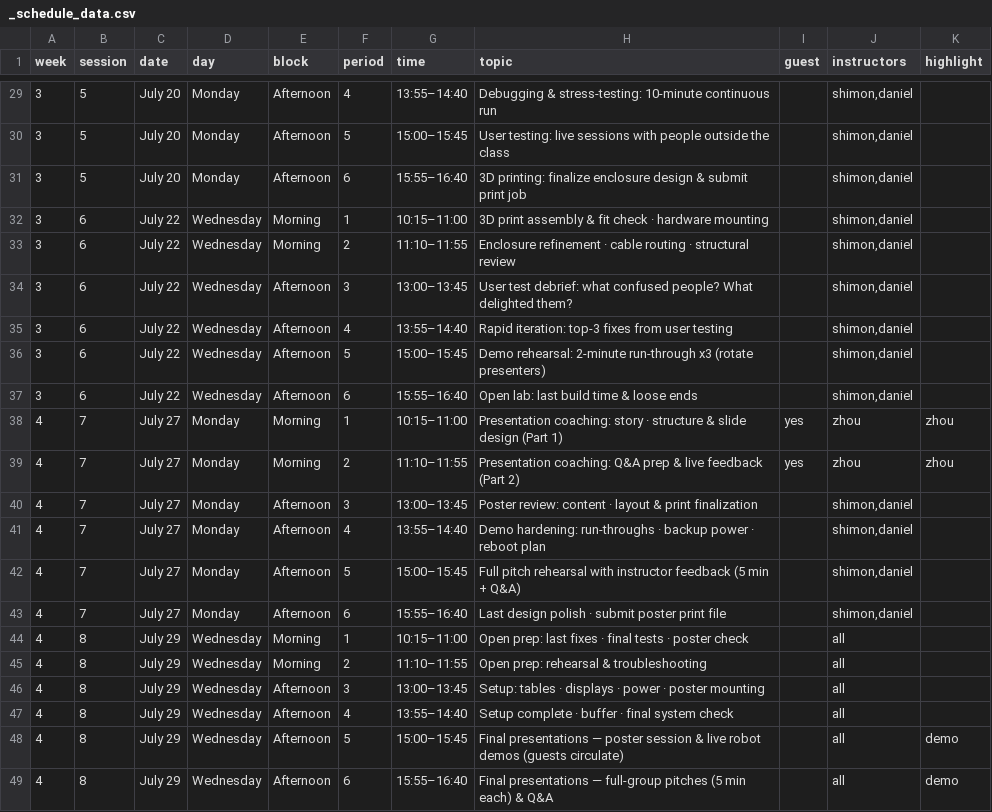
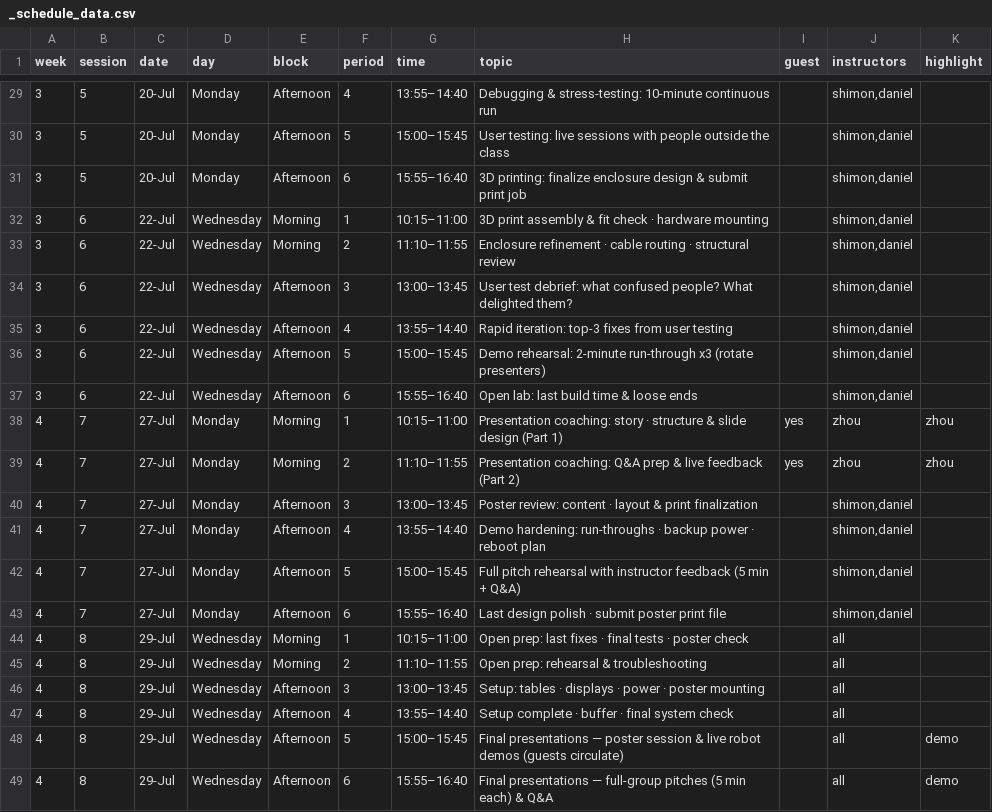
Before and after one commit to shimonshmueli/Courses---MakerX, a CSV file: quarto-site/_schedule_data.csv, drawn as a sheet; only a part is shown, gaps mark what is left out; the diff covers the shown part only.

```diff
--- a/quarto-site/_schedule_data.csv
+++ b/quarto-site/_schedule_data.csv
@@ -29,21 +29,21 @@ week,session,date,day,block,period,time,topic,guest,instructors,highlight
-3,5,July 20,Monday,Afternoon,4,13:55–14:40,Debugging & stress-testing: 10-minute continuous run,,"shimon,daniel",
-3,5,July 20,Monday,Afternoon,5,15:00–15:45,User testing: live sessions with people outside the class,,"shimon,daniel",
-3,5,July 20,Monday,Afternoon,6,15:55–16:40,3D printing: finalize enclosure design & submit print job,,"shimon,daniel",
-3,6,July 22,Wednesday,Morning,1,10:15–11:00,3D print assembly & fit check · hardware mounting,,"shimon,daniel",
-3,6,July 22,Wednesday,Morning,2,11:10–11:55,Enclosure refinement · cable routing · structural review,,"shimon,daniel",
-3,6,July 22,Wednesday,Afternoon,3,13:00–13:45,User test debrief: what confused people? What delighted them?,,"shimon,daniel",
-3,6,July 22,Wednesday,Afternoon,4,13:55–14:40,Rapid iteration: top-3 fixes from user testing,,"shimon,daniel",
-3,6,July 22,Wednesday,Afternoon,5,15:00–15:45,Demo rehearsal: 2-minute run-through x3 (rotate presenters),,"shimon,daniel",
-3,6,July 22,Wednesday,Afternoon,6,15:55–16:40,Open lab: last build time & loose ends,,"shimon,daniel",
-4,7,July 27,Monday,Morning,1,10:15–11:00,Presentation coaching: story · structure & slide design (Part 1),yes,zhou,zhou
-4,7,July 27,Monday,Morning,2,11:10–11:55,Presentation coaching: Q&A prep & live feedback (Part 2),yes,zhou,zhou
-4,7,July 27,Monday,Afternoon,3,13:00–13:45,Poster review: content · layout & print finalization,,"shimon,daniel",
-4,7,July 27,Monday,Afternoon,4,13:55–14:40,Demo hardening: run-throughs · backup power · reboot plan,,"shimon,daniel",
-4,7,July 27,Monday,Afternoon,5,15:00–15:45,Full pitch rehearsal with instructor feedback (5 min + Q&A),,"shimon,daniel",
-4,7,July 27,Monday,Afternoon,6,15:55–16:40,Last design polish · submit poster print file,,"shimon,daniel",
-4,8,July 29,Wednesday,Morning,1,10:15–11:00,Open prep: last fixes · final tests · poster check,,all,
-4,8,July 29,Wednesday,Morning,2,11:10–11:55,Open prep: rehearsal & troubleshooting,,all,
-4,8,July 29,Wednesday,Afternoon,3,13:00–13:45,Setup: tables · displays · power · poster mounting,,all,
-4,8,July 29,Wednesday,Afternoon,4,13:55–14:40,Setup complete · buffer · final system check,,all,
-4,8,July 29,Wednesday,Afternoon,5,15:00–15:45,Final presentations — poster session & live robot demos (guests circulate),,all,demo
-4,8,July 29,Wednesday,Afternoon,6,15:55–16:40,Final presentations — full-group pitches (5 min each) & Q&A,,all,demo
+3,5,20-Jul,Monday,Afternoon,4,13:55–14:40,Debugging & stress-testing: 10-minute continuous run,,"shimon,daniel",
+3,5,20-Jul,Monday,Afternoon,5,15:00–15:45,User testing: live sessions with people outside the class,,"shimon,daniel",
+3,5,20-Jul,Monday,Afternoon,6,15:55–16:40,3D printing: finalize enclosure design & submit print job,,"shimon,daniel",
+3,6,22-Jul,Wednesday,Morning,1,10:15–11:00,3D print assembly & fit check · hardware mounting,,"shimon,daniel",
+3,6,22-Jul,Wednesday,Morning,2,11:10–11:55,Enclosure refinement · cable routing · structural review,,"shimon,daniel",
+3,6,22-Jul,Wednesday,Afternoon,3,13:00–13:45,User test debrief: what confused people? What delighted them?,,"shimon,daniel",
+3,6,22-Jul,Wednesday,Afternoon,4,13:55–14:40,Rapid iteration: top-3 fixes from user testing,,"shimon,daniel",
+3,6,22-Jul,Wednesday,Afternoon,5,15:00–15:45,Demo rehearsal: 2-minute run-through x3 (rotate presenters),,"shimon,daniel",
+3,6,22-Jul,Wednesday,Afternoon,6,15:55–16:40,Open lab: last build time & loose ends,,"shimon,daniel",
+4,7,27-Jul,Monday,Morning,1,10:15–11:00,Presentation coaching: story · structure & slide design (Part 1),yes,zhou,zhou
+4,7,27-Jul,Monday,Morning,2,11:10–11:55,Presentation coaching: Q&A prep & live feedback (Part 2),yes,zhou,zhou
+4,7,27-Jul,Monday,Afternoon,3,13:00–13:45,Poster review: content · layout & print finalization,,"shimon,daniel",
+4,7,27-Jul,Monday,Afternoon,4,13:55–14:40,Demo hardening: run-throughs · backup power · reboot plan,,"shimon,daniel",
+4,7,27-Jul,Monday,Afternoon,5,15:00–15:45,Full pitch rehearsal with instructor feedback (5 min + Q&A),,"shimon,daniel",
+4,7,27-Jul,Monday,Afternoon,6,15:55–16:40,Last design polish · submit poster print file,,"shimon,daniel",
+4,8,29-Jul,Wednesday,Morning,1,10:15–11:00,Open prep: last fixes · final tests · poster check,,all,
+4,8,29-Jul,Wednesday,Morning,2,11:10–11:55,Open prep: rehearsal & troubleshooting,,all,
+4,8,29-Jul,Wednesday,Afternoon,3,13:00–13:45,Setup: tables · displays · power · poster mounting,,all,
+4,8,29-Jul,Wednesday,Afternoon,4,13:55–14:40,Setup complete · buffer · final system check,,all,
+4,8,29-Jul,Wednesday,Afternoon,5,15:00–15:45,Final presentations — poster session & live robot demos (guests circulate),,all,demo
+4,8,29-Jul,Wednesday,Afternoon,6,15:55–16:40,Final presentations — full-group pitches (5 min each) & Q&A,,all,demo
```
Also changed, not shown: 28 edited cells elsewhere in this file, 4 other files.
